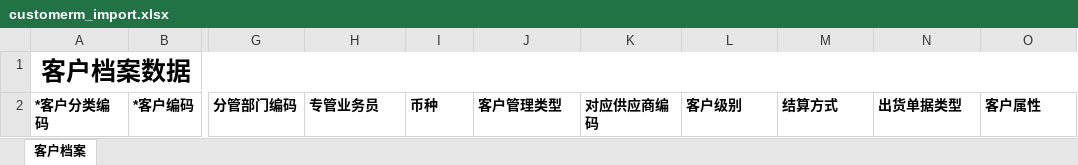
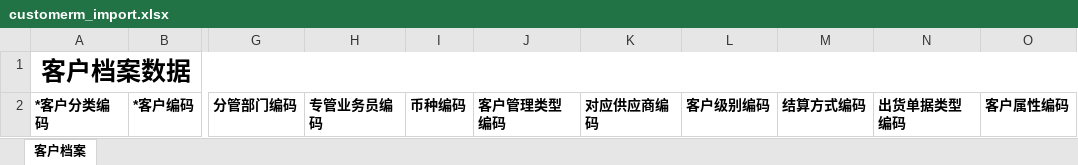
Before and after one commit to hongshu1/fengfu-pubbase, an Excel workbook: src/main/resources/jxls_templates/customerm_import.xlsx, sheet 客户档案, drawn as a sheet; only a part is shown, gaps mark what is left out; values as stored, in another font and other column widths than the file's, no borders; the diff names each change by its address in the sheet, - before the commit and + after, or states it on an @@ line.

```diff
--- a/src/main/resources/jxls_templates/customerm_import.xlsx (sheet 客户档案)
+++ b/src/main/resources/jxls_templates/customerm_import.xlsx (sheet 客户档案)
-H2: 专管业务员
+H2: 专管业务员编码
-I2: 币种
+I2: 币种编码
-J2: 客户管理类型
+J2: 客户管理类型编码
-L2: 客户级别
+L2: 客户级别编码
-M2: 结算方式
+M2: 结算方式编码
-N2: 出货单据类型
+N2: 出货单据类型编码
-O2: 客户属性
+O2: 客户属性编码
```
Also changed, not shown: 5 other files.
